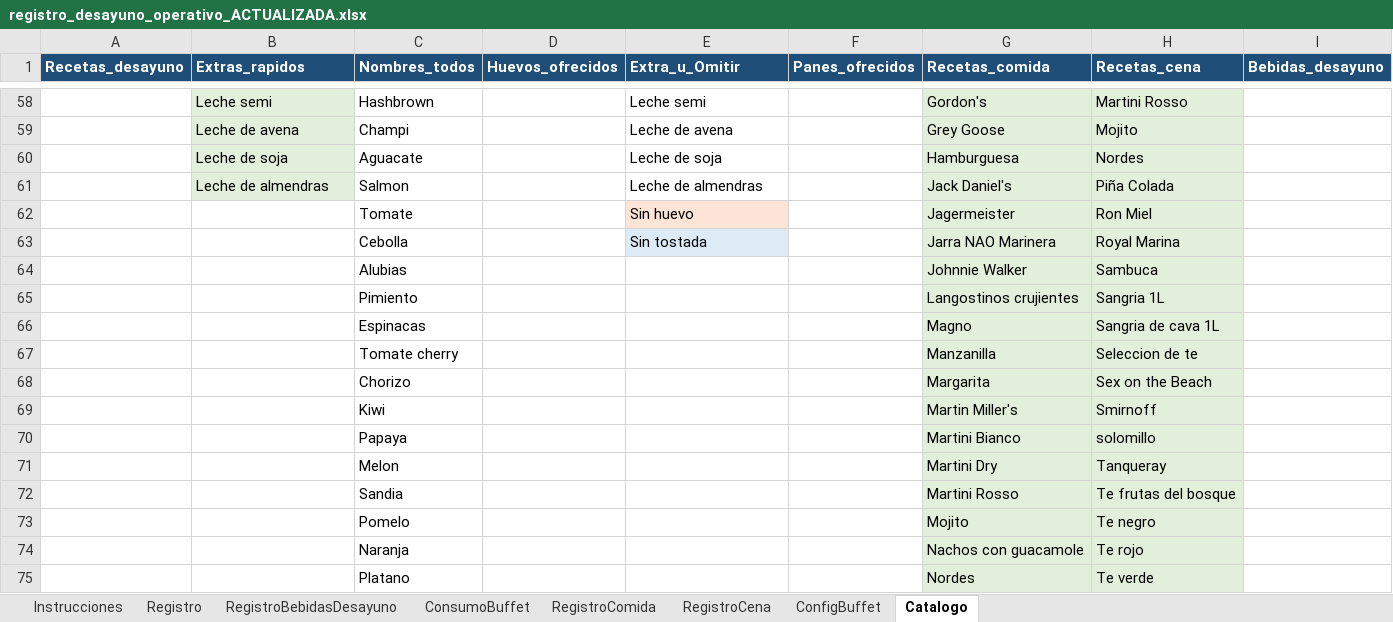
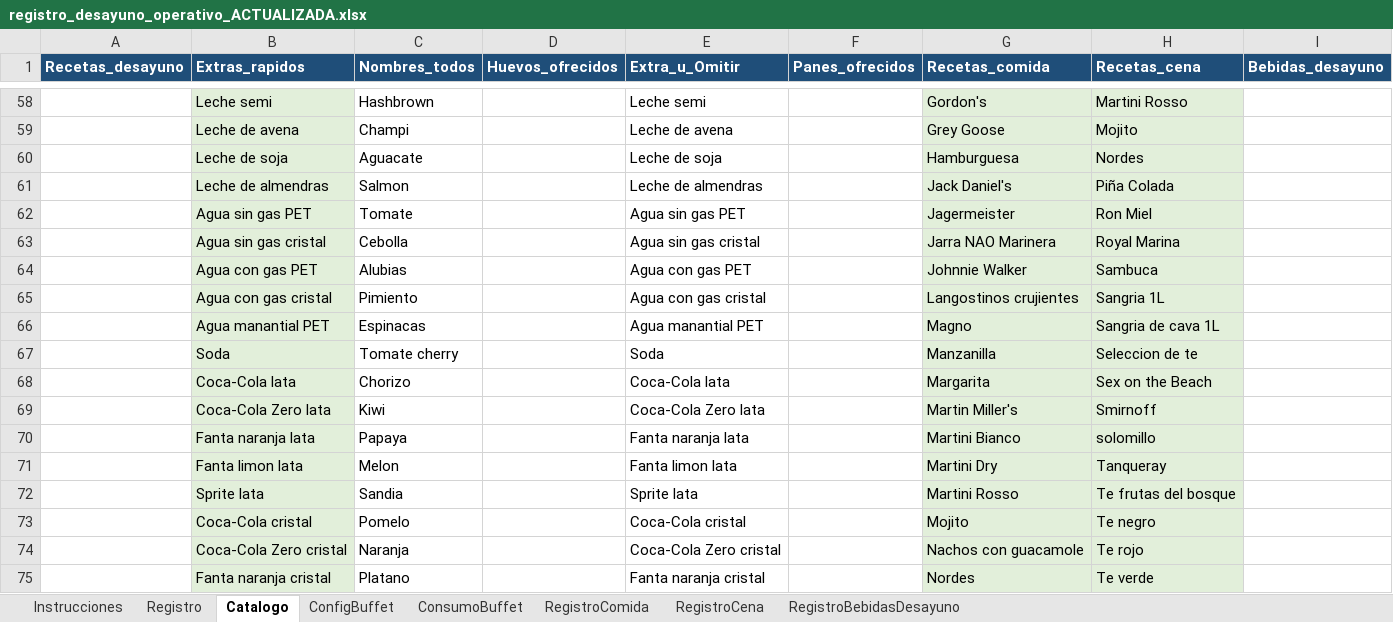
Before and after one commit to ced-miguel30/BM-V.2, an Excel workbook: docs/plantillas/registro_desayuno_operativo_ACTUALIZADA.xlsx, sheet Catalogo, drawn as a sheet; only a part is shown, gaps mark what is left out; values as stored, in another font and other column widths than the file's, no borders; the diff covers the shown part only; the diff names each change by its address in the sheet, - before the commit and + after, or states it on an @@ line.

```diff
--- a/docs/plantillas/registro_desayuno_operativo_ACTUALIZADA.xlsx (sheet Catalogo)
+++ b/docs/plantillas/registro_desayuno_operativo_ACTUALIZADA.xlsx (sheet Catalogo)
@@ sheet tab order changed: Instrucciones | Registro | Catalogo | ConfigBuffet | ConsumoBuffet | RegistroComida | RegistroCena | RegistroBebidasDesayuno @@
-B62 (Extras_rapidos): (empty)
+B62 (Extras_rapidos): Agua sin gas PET
-B62:B75 fill: none
+B62:B75 fill: #E2EFDA
-E62 (Extra_u_Omitir): Sin huevo
+E62 (Extra_u_Omitir): Agua sin gas PET
-E62 fill: #FCE4D6
+E62 fill: none
-B63 (Extras_rapidos): (empty)
+B63 (Extras_rapidos): Agua sin gas cristal
-E63 (Extra_u_Omitir): Sin tostada
+E63 (Extra_u_Omitir): Agua sin gas cristal
-E63 fill: #DDEBF7
+E63 fill: none
-B64 (Extras_rapidos): (empty)
+B64 (Extras_rapidos): Agua con gas PET
-E64 (Extra_u_Omitir): (empty)
+E64 (Extra_u_Omitir): Agua con gas PET
-B65 (Extras_rapidos): (empty)
+B65 (Extras_rapidos): Agua con gas cristal
-E65 (Extra_u_Omitir): (empty)
+E65 (Extra_u_Omitir): Agua con gas cristal
-B66 (Extras_rapidos): (empty)
+B66 (Extras_rapidos): Agua manantial PET
-E66 (Extra_u_Omitir): (empty)
+E66 (Extra_u_Omitir): Agua manantial PET
-B67 (Extras_rapidos): (empty)
+B67 (Extras_rapidos): Soda
-E67 (Extra_u_Omitir): (empty)
+E67 (Extra_u_Omitir): Soda
-B68 (Extras_rapidos): (empty)
+B68 (Extras_rapidos): Coca-Cola lata
-E68 (Extra_u_Omitir): (empty)
+E68 (Extra_u_Omitir): Coca-Cola lata
-B69 (Extras_rapidos): (empty)
+B69 (Extras_rapidos): Coca-Cola Zero lata
-E69 (Extra_u_Omitir): (empty)
+E69 (Extra_u_Omitir): Coca-Cola Zero lata
-B70 (Extras_rapidos): (empty)
+B70 (Extras_rapidos): Fanta naranja lata
-E70 (Extra_u_Omitir): (empty)
+E70 (Extra_u_Omitir): Fanta naranja lata
-B71 (Extras_rapidos): (empty)
+B71 (Extras_rapidos): Fanta limon lata
-E71 (Extra_u_Omitir): (empty)
+E71 (Extra_u_Omitir): Fanta limon lata
-B72 (Extras_rapidos): (empty)
+B72 (Extras_rapidos): Sprite lata
-E72 (Extra_u_Omitir): (empty)
+E72 (Extra_u_Omitir): Sprite lata
-B73 (Extras_rapidos): (empty)
+B73 (Extras_rapidos): Coca-Cola cristal
-E73 (Extra_u_Omitir): (empty)
+E73 (Extra_u_Omitir): Coca-Cola cristal
-B74 (Extras_rapidos): (empty)
+B74 (Extras_rapidos): Coca-Cola Zero cristal
-E74 (Extra_u_Omitir): (empty)
+E74 (Extra_u_Omitir): Coca-Cola Zero cristal
-B75 (Extras_rapidos): (empty)
+B75 (Extras_rapidos): Fanta naranja cristal
-E75 (Extra_u_Omitir): (empty)
+E75 (Extra_u_Omitir): Fanta naranja cristal
```
Also changed, not shown: 10 added rows, 48 edited cells and cell formats elsewhere in this sheet, sheet Instrucciones, sheet Registro, 6 other files.
